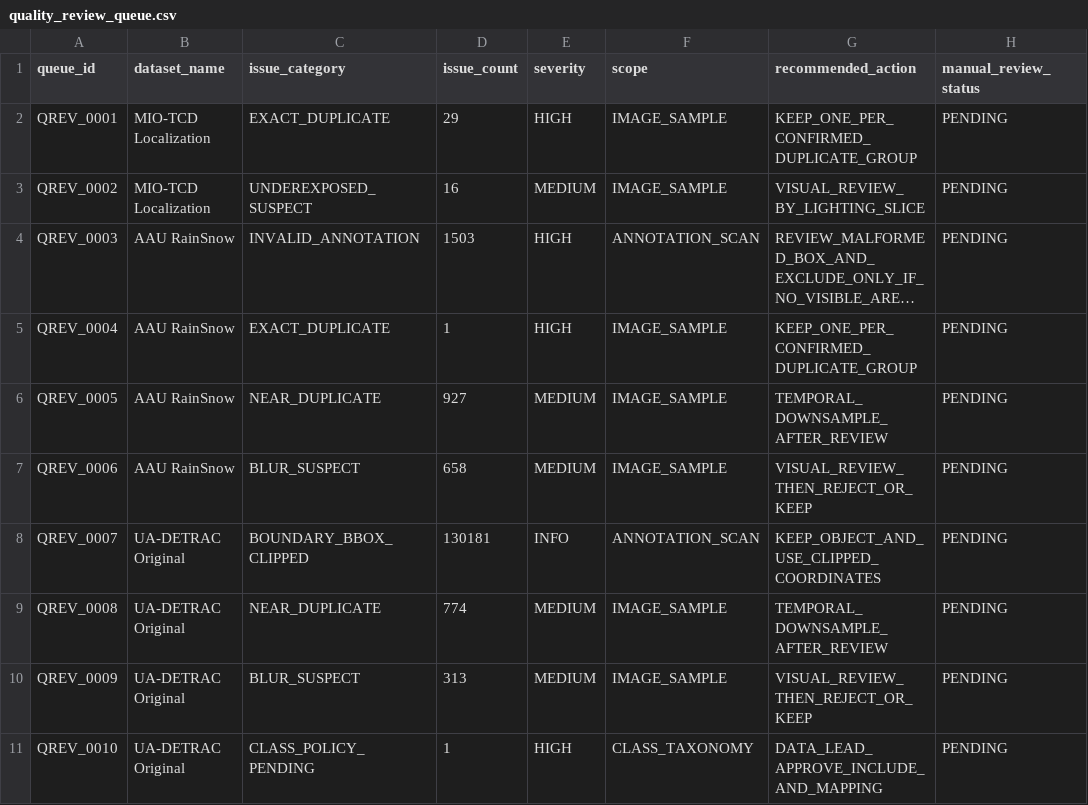
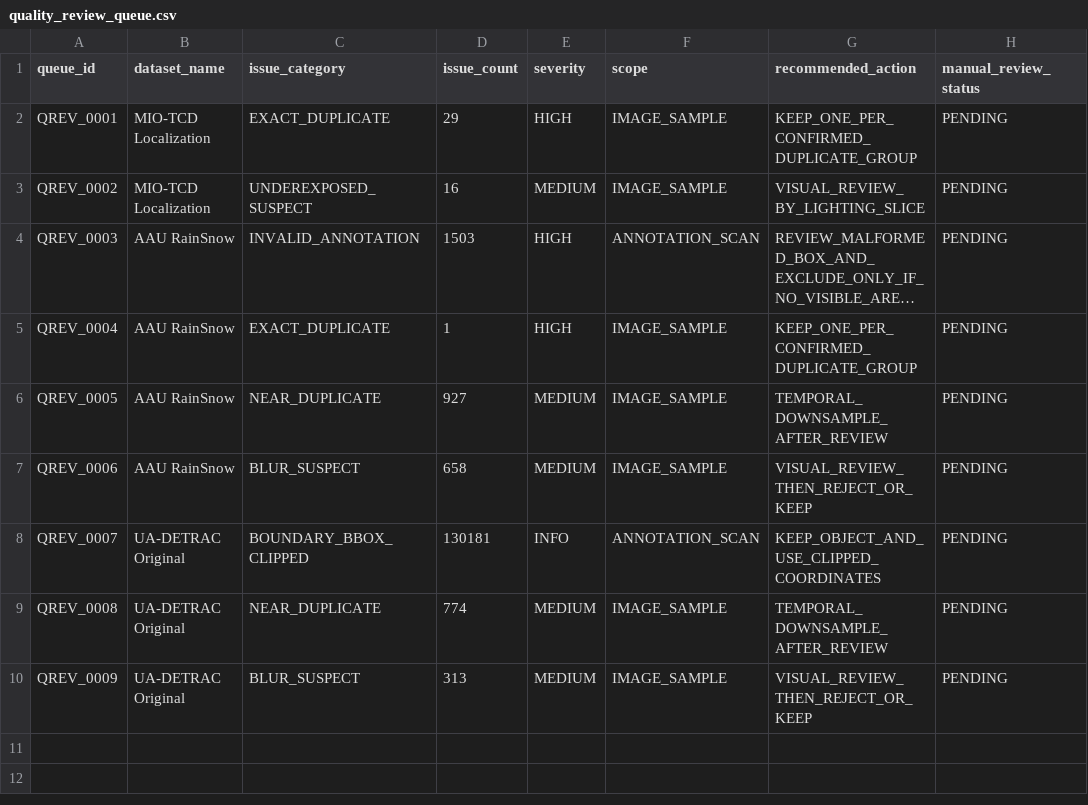
Before and after one commit to kinnynee/emergency-lane-dataset-pipeline, a CSV file: data_collection/reports/external_eda/quality_review_queue.csv, drawn as a sheet; long unchanged cells end in …; the diff names each change by its address in the sheet, - before the commit and + after, or states it on an @@ line.

```diff
--- a/data_collection/reports/external_eda/quality_review_queue.csv
+++ b/data_collection/reports/external_eda/quality_review_queue.csv
-row 11: QREV_0010 | UA-DETRAC Original | CLASS_POLICY_PENDING | 1 | HIGH | CLASS_TAXONOMY | DATA_LEAD_APPROVE_INCLUDE_AND_MAPPING | PENDING
```
Also changed, not shown: data_collection/reports/audit/claim_verification.csv, data_collection/reports/audit/report_consistency_audit.csv, 29 other files.
